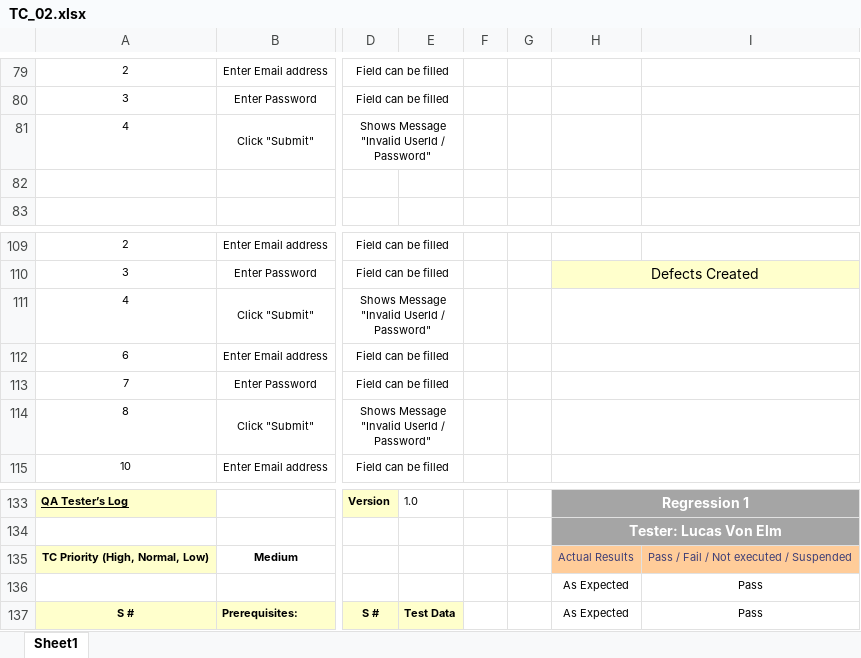
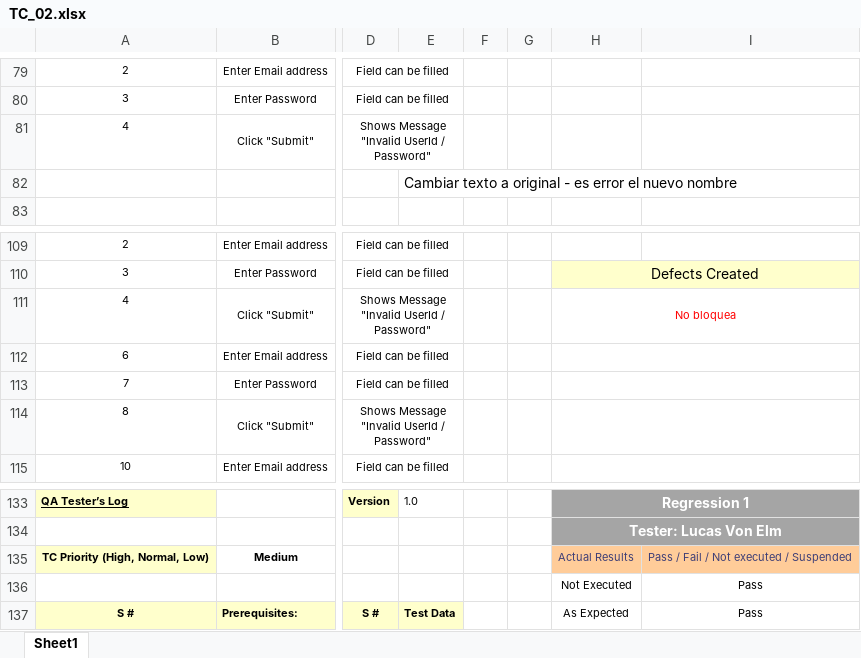
Before and after one commit to xlucasve/TestingAplicaciones-BeSharps-TPO, an Excel workbook: test_cases/TC_02.xlsx, sheet Sheet1, drawn as a sheet; only a part is shown, gaps mark what is left out; values as stored, in another font and other column widths than the file's, no borders; the diff names each change by its address in the sheet, - before the commit and + after, or states it on an @@ line.

```diff
--- a/test_cases/TC_02.xlsx (sheet Sheet1)
+++ b/test_cases/TC_02.xlsx (sheet Sheet1)
-E82: (empty)
+E82: Cambiar texto a original - es error el nuevo nombre
-H111: (empty)
+H111: No bloquea
-H136: As Expected
+H136: Not Executed
```
Also changed, not shown: test_cases/TC_01.xlsx, 2 other files.
